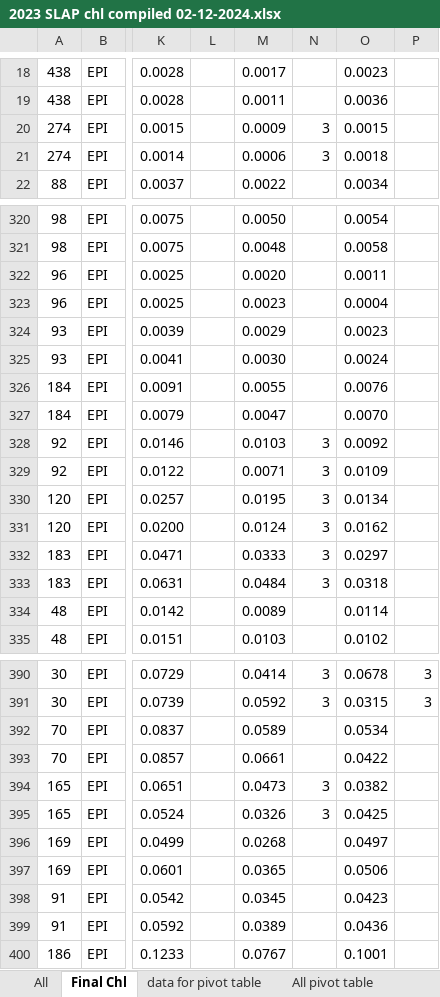
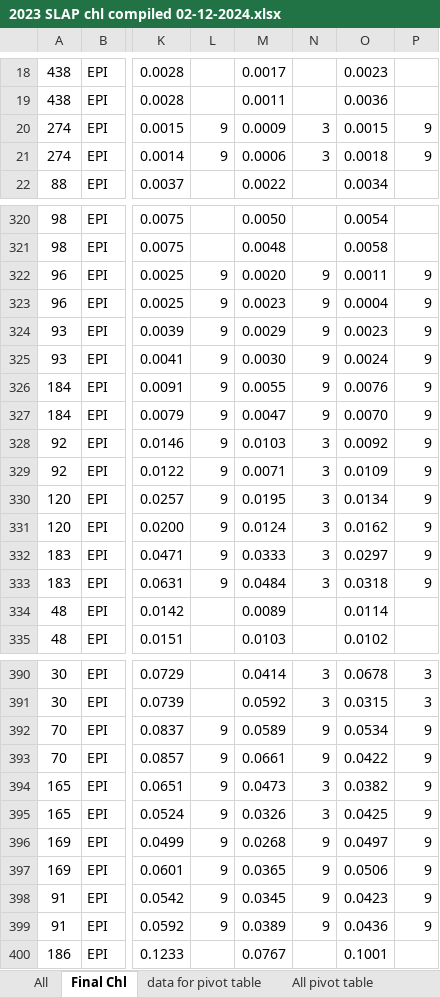
Before and after one commit to richardson-david/MULimnology_reservoirProfileQAQC, an Excel workbook: 08_ParameterMasterSheets/2023_ParameterMasterSheets/2023 SLAP chl compiled 02-12-2024.xlsx, sheet Final Chl, drawn as a sheet; only a part is shown, gaps mark what is left out; values as stored, in another font and other column widths than the file's, no borders; the diff covers the shown part only; the diff names each change by its address in the sheet, - before the commit and + after, or states it on an @@ line.

```diff
--- a/08_ParameterMasterSheets/2023_ParameterMasterSheets/2023 SLAP chl compiled 02-12-2024.xlsx (sheet Final Chl)
+++ b/08_ParameterMasterSheets/2023_ParameterMasterSheets/2023 SLAP chl compiled 02-12-2024.xlsx (sheet Final Chl)
-L20:L21: (empty)
+L20:L21: 9
-P20:P21: (empty)
+P20:P21: 9
-L322:L333: (empty)
+L322:L333: 9
-N322:N327: (empty)
+N322:N327: 9
-P322:P333: (empty)
+P322:P333: 9
-L392:L399: (empty)
+L392:L399: 9
-N392:N393: (empty)
+N392:N393: 9
-P392:P399: (empty)
+P392:P399: 9
-N396:N399: (empty)
+N396:N399: 9
```
Also changed, not shown: 94 edited cells elsewhere in this sheet, 08_ParameterMasterSheets/2023_ParameterMasterSheets/Master Spreadsheet Filter_Log_Sheet 2023.xlsx, 08_ParameterMasterSheets/2023_ParameterMasterSheets/TSS SLAP 2023 masterfile 02-09-2024.xlsx, 3 other files.
